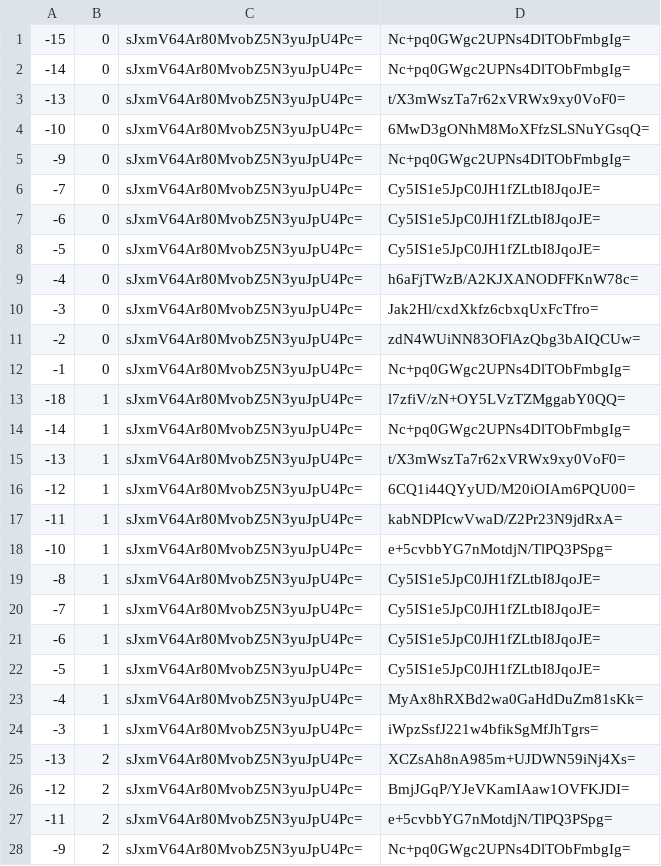
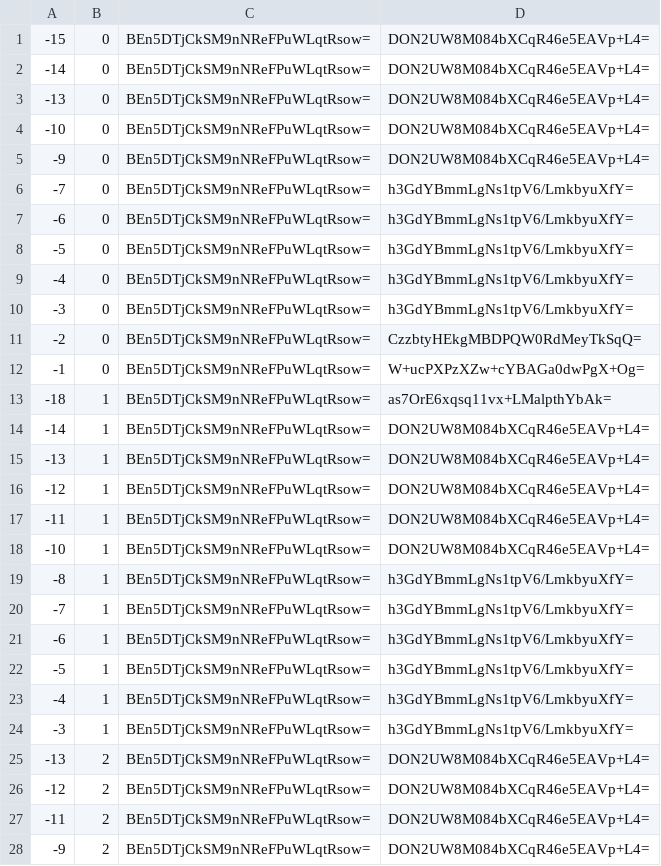
Before and after one commit to counterfitninja/chilled-end, a CSV file: tiles/zoom.-1/metadata/k.-1.0.csv, drawn as a sheet; only a part is shown; the diff covers the shown part only.

```diff
--- a/tiles/zoom.-1/metadata/k.-1.0.csv
+++ b/tiles/zoom.-1/metadata/k.-1.0.csv
@@ -1,28 +1,28 @@
--15,0,sJxmV64Ar80MvobZ5N3yuJpU4Pc=,Nc+pq0GWgc2UPNs4DlTObFmbgIg=
--14,0,sJxmV64Ar80MvobZ5N3yuJpU4Pc=,Nc+pq0GWgc2UPNs4DlTObFmbgIg=
--13,0,sJxmV64Ar80MvobZ5N3yuJpU4Pc=,t/X3mWszTa7r62xVRWx9xy0VoF0=
--10,0,sJxmV64Ar80MvobZ5N3yuJpU4Pc=,6MwD3gONhM8MoXFfzSLSNuYGsqQ=
--9,0,sJxmV64Ar80MvobZ5N3yuJpU4Pc=,Nc+pq0GWgc2UPNs4DlTObFmbgIg=
--7,0,sJxmV64Ar80MvobZ5N3yuJpU4Pc=,Cy5IS1e5JpC0JH1fZLtbI8JqoJE=
--6,0,sJxmV64Ar80MvobZ5N3yuJpU4Pc=,Cy5IS1e5JpC0JH1fZLtbI8JqoJE=
--5,0,sJxmV64Ar80MvobZ5N3yuJpU4Pc=,Cy5IS1e5JpC0JH1fZLtbI8JqoJE=
--4,0,sJxmV64Ar80MvobZ5N3yuJpU4Pc=,h6aFjTWzB/A2KJXANODFFKnW78c=
--3,0,sJxmV64Ar80MvobZ5N3yuJpU4Pc=,Jak2Hl/cxdXkfz6cbxqUxFcTfro=
--2,0,sJxmV64Ar80MvobZ5N3yuJpU4Pc=,zdN4WUiNN83OFlAzQbg3bAIQCUw=
--1,0,sJxmV64Ar80MvobZ5N3yuJpU4Pc=,Nc+pq0GWgc2UPNs4DlTObFmbgIg=
--18,1,sJxmV64Ar80MvobZ5N3yuJpU4Pc=,l7zfiV/zN+OY5LVzTZMggabY0QQ=
--14,1,sJxmV64Ar80MvobZ5N3yuJpU4Pc=,Nc+pq0GWgc2UPNs4DlTObFmbgIg=
--13,1,sJxmV64Ar80MvobZ5N3yuJpU4Pc=,t/X3mWszTa7r62xVRWx9xy0VoF0=
--12,1,sJxmV64Ar80MvobZ5N3yuJpU4Pc=,6CQ1i44QYyUD/M20iOIAm6PQU00=
--11,1,sJxmV64Ar80MvobZ5N3yuJpU4Pc=,kabNDPIcwVwaD/Z2Pr23N9jdRxA=
--10,1,sJxmV64Ar80MvobZ5N3yuJpU4Pc=,e+5cvbbYG7nMotdjN/TlPQ3PSpg=
--8,1,sJxmV64Ar80MvobZ5N3yuJpU4Pc=,Cy5IS1e5JpC0JH1fZLtbI8JqoJE=
--7,1,sJxmV64Ar80MvobZ5N3yuJpU4Pc=,Cy5IS1e5JpC0JH1fZLtbI8JqoJE=
--6,1,sJxmV64Ar80MvobZ5N3yuJpU4Pc=,Cy5IS1e5JpC0JH1fZLtbI8JqoJE=
--5,1,sJxmV64Ar80MvobZ5N3yuJpU4Pc=,Cy5IS1e5JpC0JH1fZLtbI8JqoJE=
--4,1,sJxmV64Ar80MvobZ5N3yuJpU4Pc=,MyAx8hRXBd2wa0GaHdDuZm81sKk=
--3,1,sJxmV64Ar80MvobZ5N3yuJpU4Pc=,iWpzSsfJ221w4bfikSgMfJhTgrs=
--13,2,sJxmV64Ar80MvobZ5N3yuJpU4Pc=,XCZsAh8nA985m+UJDWN59iNj4Xs=
--12,2,sJxmV64Ar80MvobZ5N3yuJpU4Pc=,BmjJGqP/YJeVKamIAaw1OVFKJDI=
--11,2,sJxmV64Ar80MvobZ5N3yuJpU4Pc=,e+5cvbbYG7nMotdjN/TlPQ3PSpg=
--9,2,sJxmV64Ar80MvobZ5N3yuJpU4Pc=,Nc+pq0GWgc2UPNs4DlTObFmbgIg=
+-15,0,BEn5DTjCkSM9nNReFPuWLqtRsow=,DON2UW8M084bXCqR46e5EAVp+L4=
+-14,0,BEn5DTjCkSM9nNReFPuWLqtRsow=,DON2UW8M084bXCqR46e5EAVp+L4=
+-13,0,BEn5DTjCkSM9nNReFPuWLqtRsow=,DON2UW8M084bXCqR46e5EAVp+L4=
+-10,0,BEn5DTjCkSM9nNReFPuWLqtRsow=,DON2UW8M084bXCqR46e5EAVp+L4=
+-9,0,BEn5DTjCkSM9nNReFPuWLqtRsow=,DON2UW8M084bXCqR46e5EAVp+L4=
+-7,0,BEn5DTjCkSM9nNReFPuWLqtRsow=,h3GdYBmmLgNs1tpV6/LmkbyuXfY=
+-6,0,BEn5DTjCkSM9nNReFPuWLqtRsow=,h3GdYBmmLgNs1tpV6/LmkbyuXfY=
+-5,0,BEn5DTjCkSM9nNReFPuWLqtRsow=,h3GdYBmmLgNs1tpV6/LmkbyuXfY=
+-4,0,BEn5DTjCkSM9nNReFPuWLqtRsow=,h3GdYBmmLgNs1tpV6/LmkbyuXfY=
+-3,0,BEn5DTjCkSM9nNReFPuWLqtRsow=,h3GdYBmmLgNs1tpV6/LmkbyuXfY=
+-2,0,BEn5DTjCkSM9nNReFPuWLqtRsow=,CzzbtyHEkgMBDPQW0RdMeyTkSqQ=
+-1,0,BEn5DTjCkSM9nNReFPuWLqtRsow=,W+ucPXPzXZw+cYBAGa0dwPgX+Og=
+-18,1,BEn5DTjCkSM9nNReFPuWLqtRsow=,as7OrE6xqsq11vx+LMalpthYbAk=
+-14,1,BEn5DTjCkSM9nNReFPuWLqtRsow=,DON2UW8M084bXCqR46e5EAVp+L4=
+-13,1,BEn5DTjCkSM9nNReFPuWLqtRsow=,DON2UW8M084bXCqR46e5EAVp+L4=
+-12,1,BEn5DTjCkSM9nNReFPuWLqtRsow=,DON2UW8M084bXCqR46e5EAVp+L4=
+-11,1,BEn5DTjCkSM9nNReFPuWLqtRsow=,DON2UW8M084bXCqR46e5EAVp+L4=
+-10,1,BEn5DTjCkSM9nNReFPuWLqtRsow=,DON2UW8M084bXCqR46e5EAVp+L4=
+-8,1,BEn5DTjCkSM9nNReFPuWLqtRsow=,h3GdYBmmLgNs1tpV6/LmkbyuXfY=
+-7,1,BEn5DTjCkSM9nNReFPuWLqtRsow=,h3GdYBmmLgNs1tpV6/LmkbyuXfY=
+-6,1,BEn5DTjCkSM9nNReFPuWLqtRsow=,h3GdYBmmLgNs1tpV6/LmkbyuXfY=
+-5,1,BEn5DTjCkSM9nNReFPuWLqtRsow=,h3GdYBmmLgNs1tpV6/LmkbyuXfY=
+-4,1,BEn5DTjCkSM9nNReFPuWLqtRsow=,h3GdYBmmLgNs1tpV6/LmkbyuXfY=
+-3,1,BEn5DTjCkSM9nNReFPuWLqtRsow=,h3GdYBmmLgNs1tpV6/LmkbyuXfY=
+-13,2,BEn5DTjCkSM9nNReFPuWLqtRsow=,DON2UW8M084bXCqR46e5EAVp+L4=
+-12,2,BEn5DTjCkSM9nNReFPuWLqtRsow=,DON2UW8M084bXCqR46e5EAVp+L4=
+-11,2,BEn5DTjCkSM9nNReFPuWLqtRsow=,DON2UW8M084bXCqR46e5EAVp+L4=
+-9,2,BEn5DTjCkSM9nNReFPuWLqtRsow=,DON2UW8M084bXCqR46e5EAVp+L4=
```
Also changed, not shown: 70 edited cells elsewhere in this file, tiles/zoom.-1/metadata/k.-1.-1.csv, tiles/zoom.-1/metadata/k.0.-1.csv, 32 other files.
